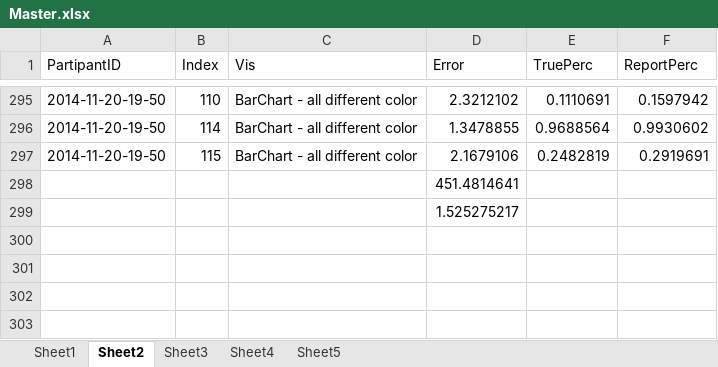
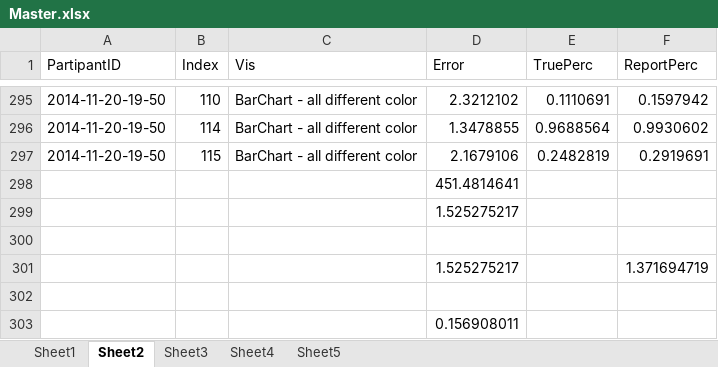
Before and after one commit to TylerLubeck/150VizPt2, an Excel workbook: a5/Master.xlsx, sheet Sheet2, drawn as a sheet; only a part is shown, gaps mark what is left out; values as stored, in another font and other column widths than the file's, no borders; the diff names each change by its address in the sheet, - before the commit and + after, or states it on an @@ line.

```diff
--- a/a5/Master.xlsx (sheet Sheet2)
+++ b/a5/Master.xlsx (sheet Sheet2)
+row 300: (empty)
+row 301:  |  |  | 1.525275217 |  | 1.371694719
+row 302: (empty)
+row 303:  |  |  | 0.156908011
```
Also changed, not shown: sheet Sheet1, sheet Sheet4, sheet Sheet3, sheet Sheet5, formulas that keep their value.
